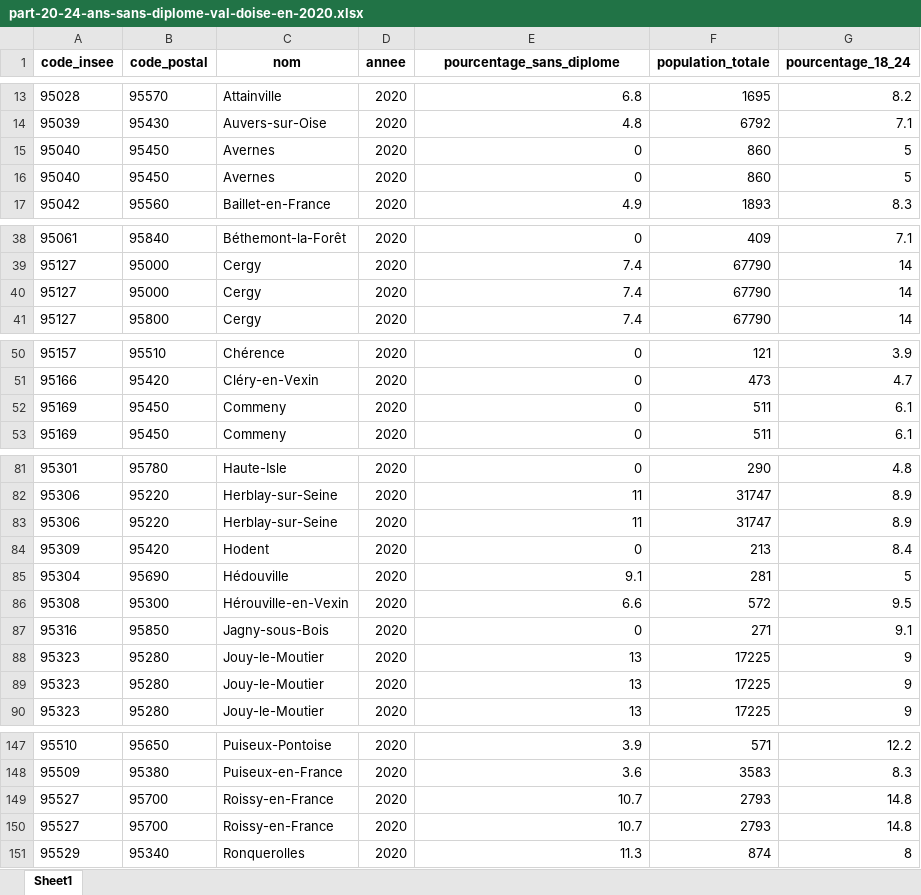
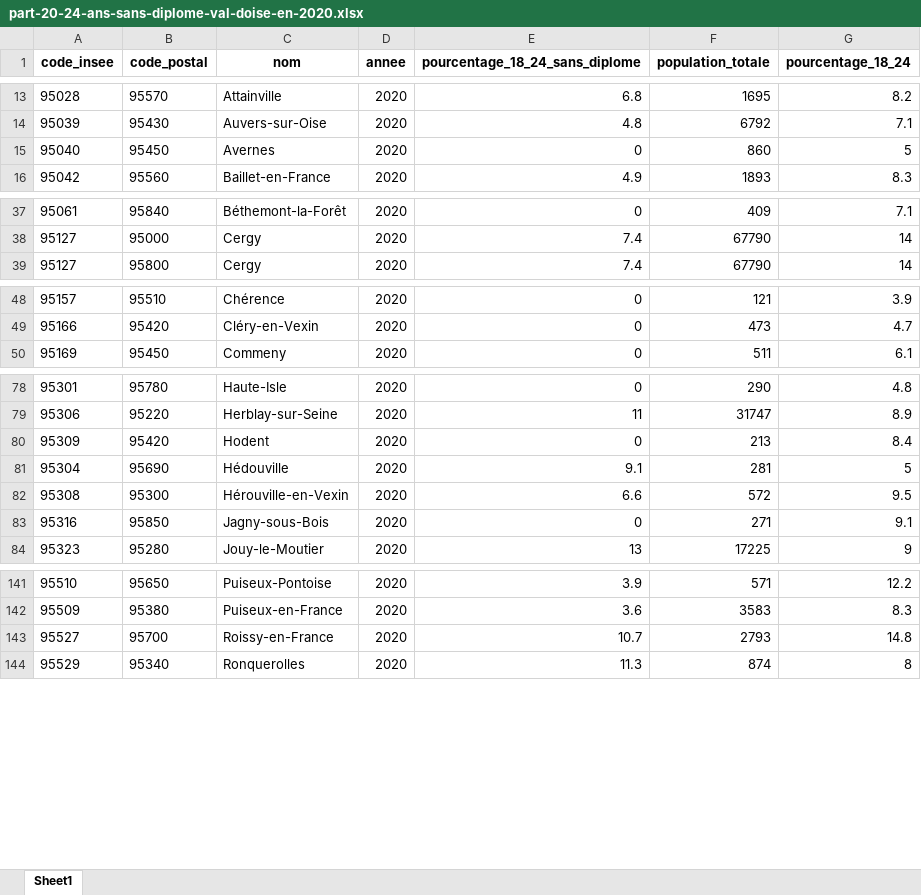
Before and after one commit to DanYellow/cours, an Excel workbook: integration-web-s3/sae-303/datasets/crea/part-20-24-ans-sans-diplome-val-doise-en-2020.xlsx, sheet Sheet1, drawn as a sheet; only a part is shown, gaps mark what is left out; values as stored, in another font and other column widths than the file's, no borders; the diff names each change by its address in the sheet, - before the commit and + after, or states it on an @@ line.

Commit message:
SAE-303 - Update datasets

```diff
--- a/integration-web-s3/sae-303/datasets/crea/part-20-24-ans-sans-diplome-val-doise-en-2020.xlsx (sheet Sheet1)
+++ b/integration-web-s3/sae-303/datasets/crea/part-20-24-ans-sans-diplome-val-doise-en-2020.xlsx (sheet Sheet1)
-E1: pourcentage_sans_diplome
+E1: pourcentage_18_24_sans_diplome
-row 15: 95040 | 95450 | Avernes | 2020 | 0 | 860 | 5
-row 40: 95127 | 95000 | Cergy | 2020 | 7.4 | 67790 | 14
-row 52: 95169 | 95450 | Commeny | 2020 | 0 | 511 | 6.1
-row 83: 95306 | 95220 | Herblay-sur-Seine | 2020 | 11 | 31747 | 8.9
-row 88: 95323 | 95280 | Jouy-le-Moutier | 2020 | 13 | 17225 | 9
-row 89: 95323 | 95280 | Jouy-le-Moutier | 2020 | 13 | 17225 | 9
-row 149: 95527 | 95700 | Roissy-en-France | 2020 | 10.7 | 2793 | 14.8
```
Also changed, not shown: 2 other files.
